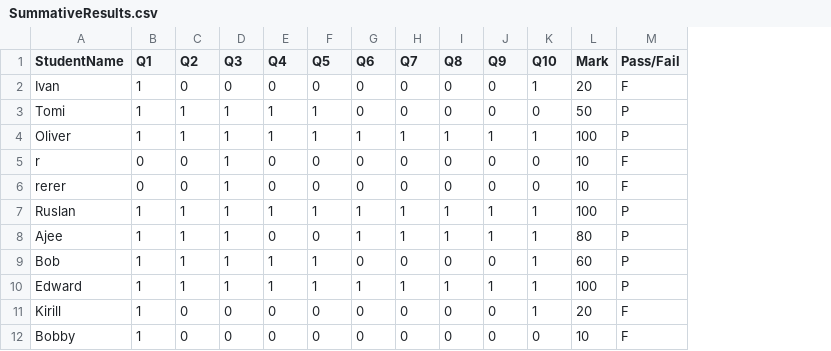
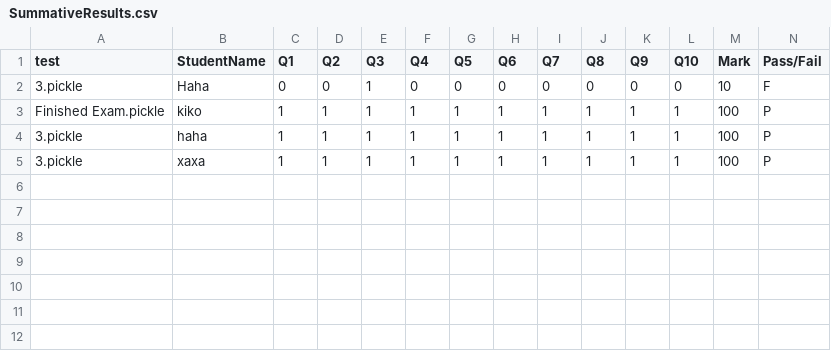
Before and after one commit to MajorTomaso/DQS, a CSV file: SummativeResults.csv, drawn as a sheet; removed rows and columns are numbered as before the commit, all else as after; the diff names each change by its address in the sheet, - before the commit and + after, or states it on an @@ line.

```diff
--- a/SummativeResults.csv
+++ b/SummativeResults.csv
+column A (test), rows 2-5: 3.pickle | Finished Exam.pickle | 3.pickle | 3.pickle
-row 2: Ivan | 1 | 0 | 0 | 0 | 0 | 0 | 0 | 0 | 0 | 1 | 20 | F
-row 3: Tomi | 1 | 1 | 1 | 1 | 1 | 0 | 0 | 0 | 0 | 0 | 50 | P
-row 4: Oliver | 1 | 1 | 1 | 1 | 1 | 1 | 1 | 1 | 1 | 1 | 100 | P
-B2 (StudentName): r
+B2 (StudentName): Haha
-row 6: rerer | 0 | 0 | 1 | 0 | 0 | 0 | 0 | 0 | 0 | 0 | 10 | F
-B3 (StudentName): Ruslan
+B3 (StudentName): kiko
-B4 (StudentName): Ajee
+B4 (StudentName): haha
-F4 (Q4): 0
+F4 (Q4): 1
-G4 (Q5): 0
+G4 (Q5): 1
-M4 (Mark): 80
+M4 (Mark): 100
-row 9: Bob | 1 | 1 | 1 | 1 | 1 | 0 | 0 | 0 | 0 | 1 | 60 | P
-B5 (StudentName): Edward
+B5 (StudentName): xaxa
-row 11: Kirill | 1 | 0 | 0 | 0 | 0 | 0 | 0 | 0 | 0 | 1 | 20 | F
-row 12: Bobby | 1 | 0 | 0 | 0 | 0 | 0 | 0 | 0 | 0 | 0 | 10 | F
```
Also changed, not shown: 2 other files.
